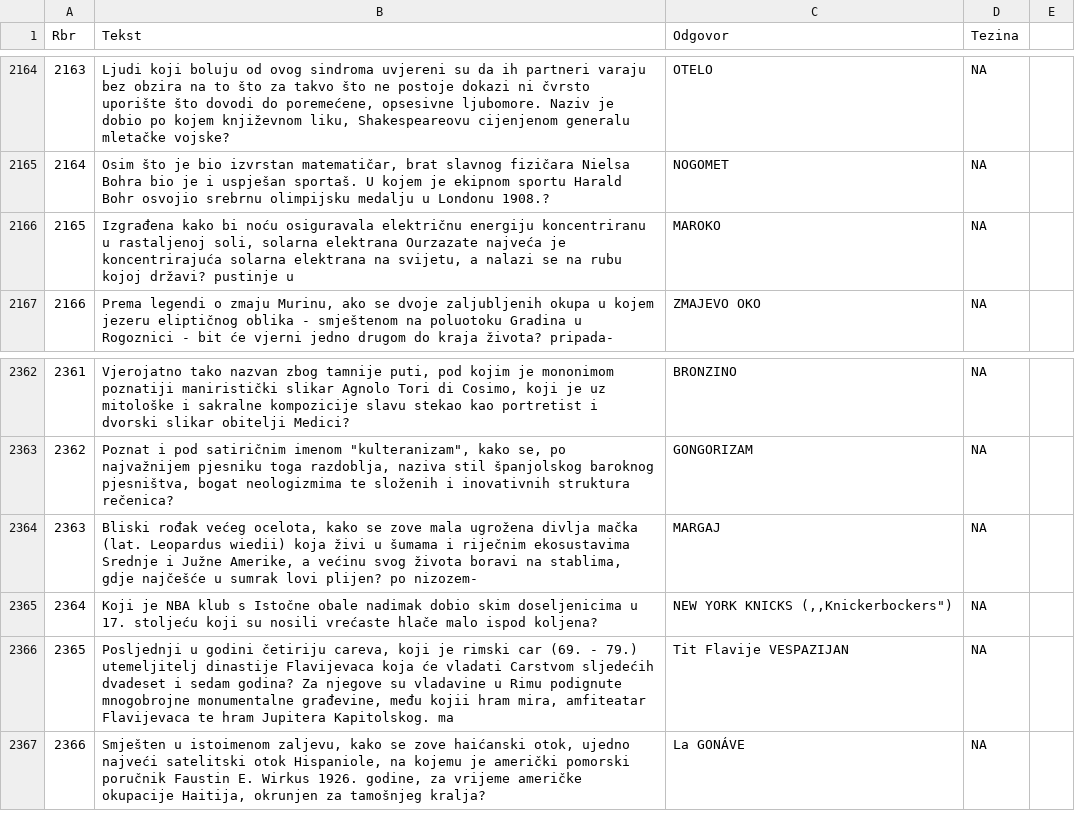
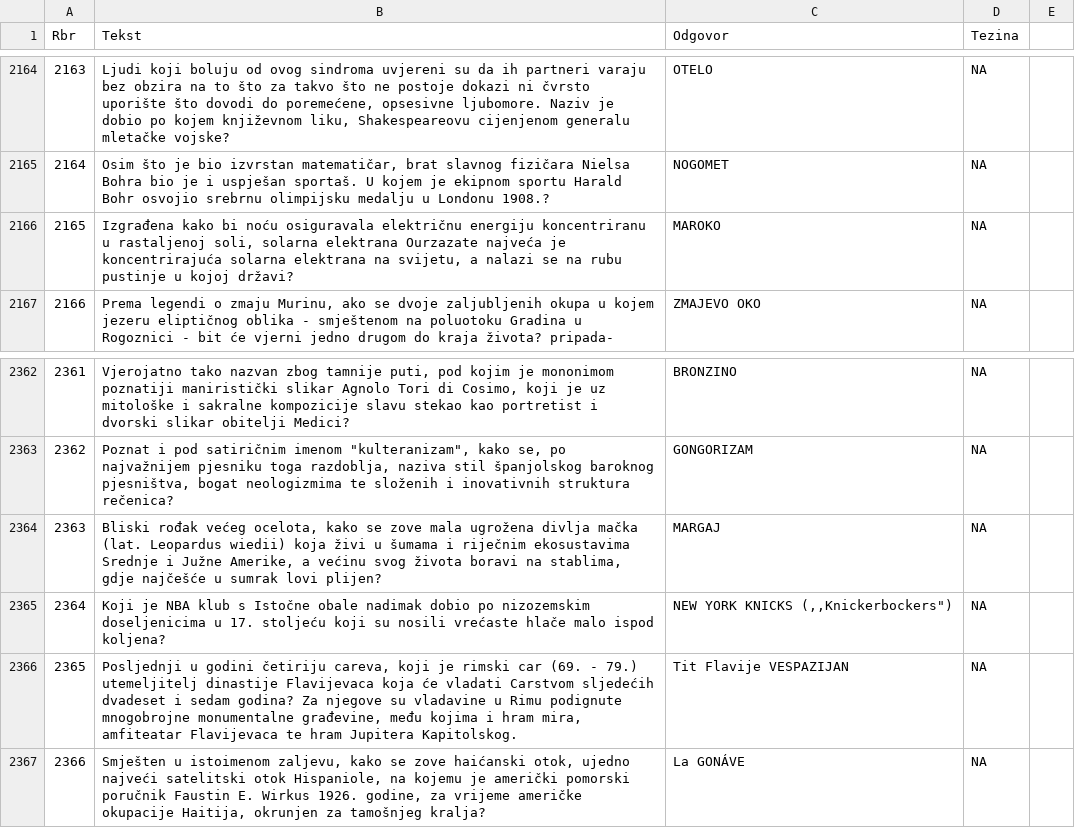
Before and after one commit to ratnip/PapKvizTrening, a CSV file: pubquiz2.csv, drawn as a sheet; only a part is shown, gaps mark what is left out; the diff covers the shown part only.

```diff
--- a/pubquiz2.csv
+++ b/pubquiz2.csv
@@ -2165,3 +2165,3 @@ Rbr;Tekst;Odgovor;Tezina
 2164;Osim što je bio izvrstan matematičar, brat slavnog fizičara Nielsa Bohra bio je i uspješan sportaš. U kojem je ekipnom sportu Harald Bohr osvojio srebrnu olimpijsku medalju u Londonu 1908.?;NOGOMET;NA
-2165;Izgrađena kako bi noću osiguravala električnu energiju koncentriranu u rastaljenoj soli, solarna elektrana Ourzazate najveća je koncentrirajuća solarna elektrana na svijetu, a nalazi se na rubu kojoj državi? pustinje u;MAROKO;NA
+2165;Izgrađena kako bi noću osiguravala električnu energiju koncentriranu u rastaljenoj soli, solarna elektrana Ourzazate najveća je koncentrirajuća solarna elektrana na svijetu, a nalazi se na rubu pustinje u kojoj državi?;MAROKO;NA
 2166;Prema legendi o zmaju Murinu, ako se dvoje zaljubljenih okupa u kojem jezeru eliptičnog oblika - smještenom na poluotoku Gradina u Rogoznici - bit će vjerni jedno drugom do kraja života? pripada-;ZMAJEVO OKO;NA
@@ -2363,5 +2363,5 @@ Rbr;Tekst;Odgovor;Tezina
 2362;Poznat i pod satiričnim imenom "kulteranizam", kako se, po najvažnijem pjesniku toga razdoblja, naziva stil španjolskog baroknog pjesništva, bogat neologizmima te složenih i inovativnih struktura rečenica?;GONGORIZAM;NA
-2363;Bliski rođak većeg ocelota, kako se zove mala ugrožena divlja mačka (lat. Leopardus wiedii) koja živi u šumama i riječnim ekosustavima Srednje i Južne Amerike, a većinu svog života boravi na stablima, gdje najčešće u sumrak lovi plijen? po nizozem-;MARGAJ;NA
-2364;Koji je NBA klub s Istočne obale nadimak dobio skim doseljenicima u 17. stoljeću koji su nosili vrećaste hlače malo ispod koljena?;NEW YORK KNICKS (,,Knickerbockers");NA
-2365;Posljednji u godini četiriju careva, koji je rimski car (69. - 79.) utemeljitelj dinastije Flavijevaca koja će vladati Carstvom sljedećih dvadeset i sedam godina? Za njegove su vladavine u Rimu podignute mnogobrojne monumentalne građevine, među kojii hram mira, amfiteatar Flavijevaca te hram Jupitera Kapitolskog. ma;Tit Flavije VESPAZIJAN;NA
+2363;Bliski rođak većeg ocelota, kako se zove mala ugrožena divlja mačka (lat. Leopardus wiedii) koja živi u šumama i riječnim ekosustavima Srednje i Južne Amerike, a većinu svog života boravi na stablima, gdje najčešće u sumrak lovi plijen?;MARGAJ;NA
+2364;Koji je NBA klub s Istočne obale nadimak dobio  po nizozemskim doseljenicima u 17. stoljeću koji su nosili vrećaste hlače malo ispod koljena?;NEW YORK KNICKS (,,Knickerbockers");NA
+2365;Posljednji u godini četiriju careva, koji je rimski car (69. - 79.) utemeljitelj dinastije Flavijevaca koja će vladati Carstvom sljedećih dvadeset i sedam godina? Za njegove su vladavine u Rimu podignute mnogobrojne monumentalne građevine, među kojima i hram mira, amfiteatar Flavijevaca te hram Jupitera Kapitolskog.;Tit Flavije VESPAZIJAN;NA
 2366;Smješten u istoimenom zaljevu, kako se zove haićanski otok, ujedno najveći satelitski otok Hispaniole, na kojemu je američki pomorski poručnik Faustin E. Wirkus 1926. godine, za vrijeme američke okupacije Haitija, okrunjen za tamošnjeg kralja?;La GONÁVE;NA
```
Also changed, not shown: 20 edited cells elsewhere in this file, 1 other file.
